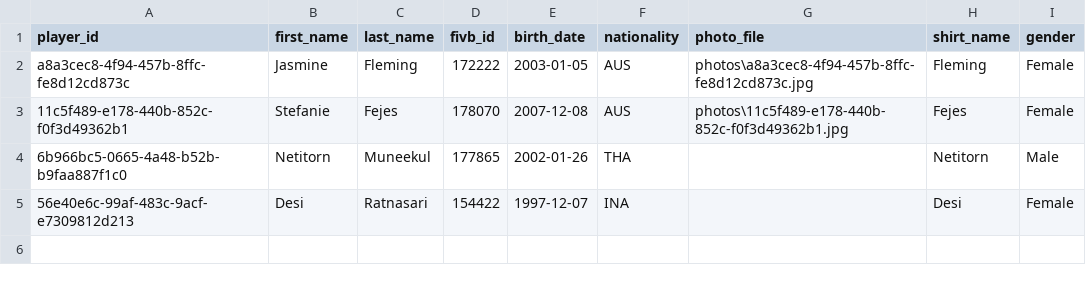
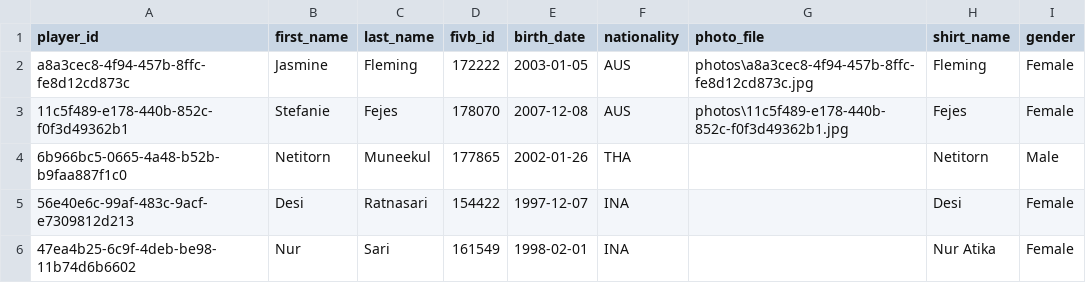
Before and after one commit to avcbeach/player-database-system, a CSV file: data/players.csv, drawn as a sheet; the diff names each change by its address in the sheet, - before the commit and + after, or states it on an @@ line.

Commit message:
Update players.csv from Streamlit app

```diff
--- a/data/players.csv
+++ b/data/players.csv
+row 6: 47ea4b25-6c9f-4deb-be98-11b74d6b6602 | Nur | Sari | 161549 | 1998-02-01 | INA |  | Nur Atika | Female
```
